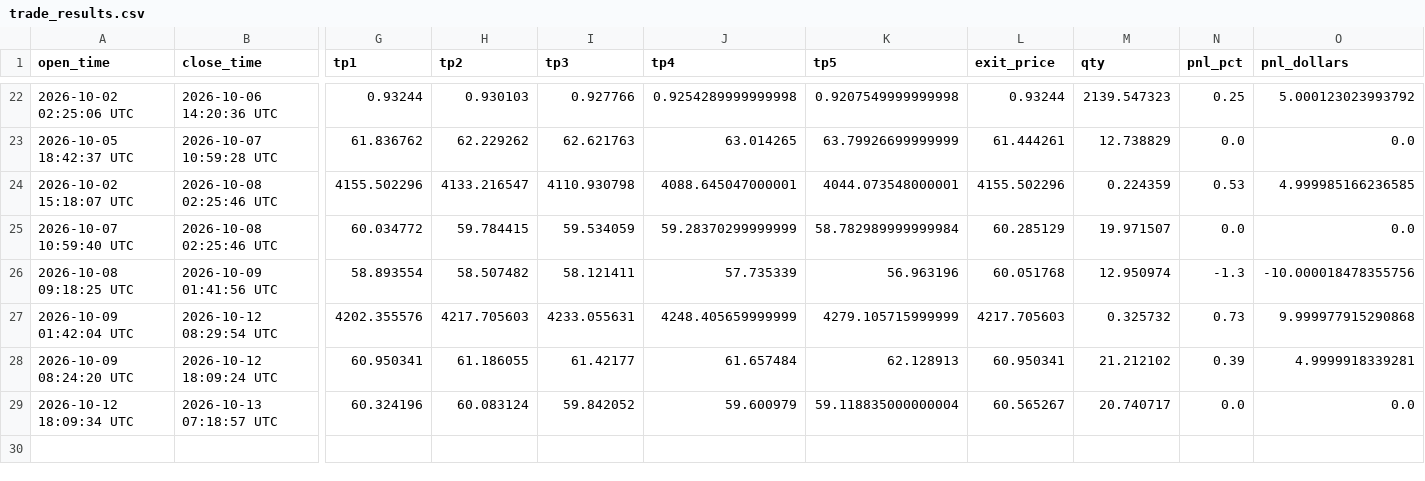
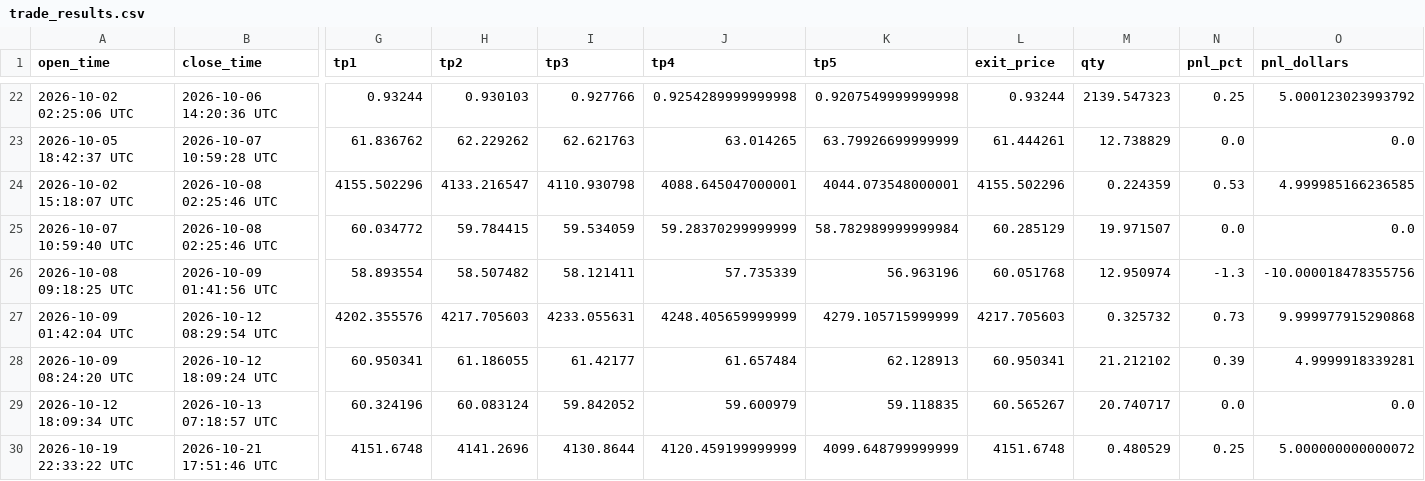
Before and after one commit to mrakbar8175-blip/ema-cluster-bot, a CSV file: trade_results.csv, drawn as a sheet; only a part is shown, gaps mark what is left out; rows hold the shown columns only; the diff names each change by its address in the sheet, - before the commit and + after, or states it on an @@ line.

Commit message:
📊 FX Data update 17:51

```diff
--- a/trade_results.csv
+++ b/trade_results.csv
-K29 (tp5): 59.118835000000004
+K29 (tp5): 59.118835
+row 30: 2026-10-19 22:33:22 UTC | 2026-10-21 17:51:46 UTC | 4151.6748 | 4141.2696 | 4130.8644 | 4120.459199999999 | 4099.648799999999 | 4151.6748 | 0.480529 | 0.25 | 5.000000000000072
```
Also changed, not shown: 2 other files.
